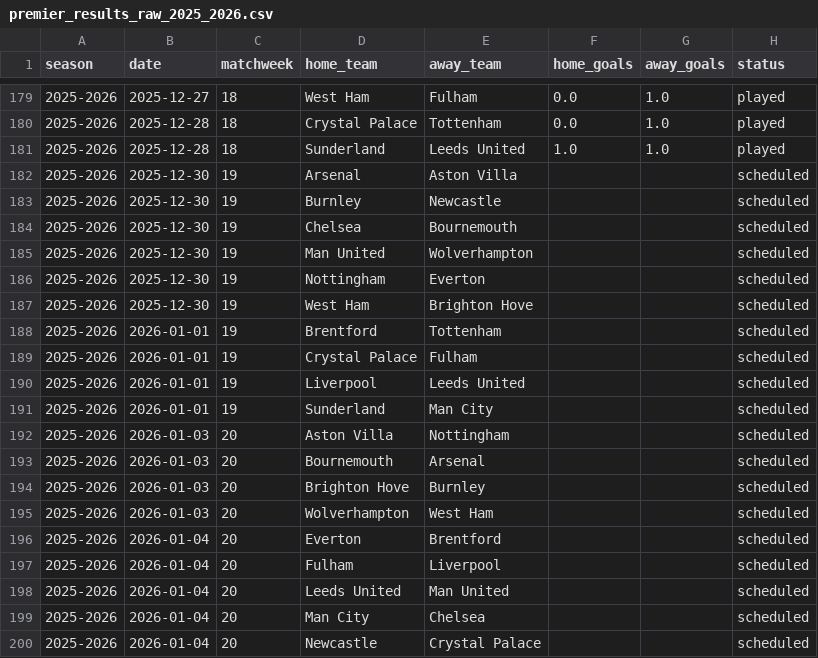
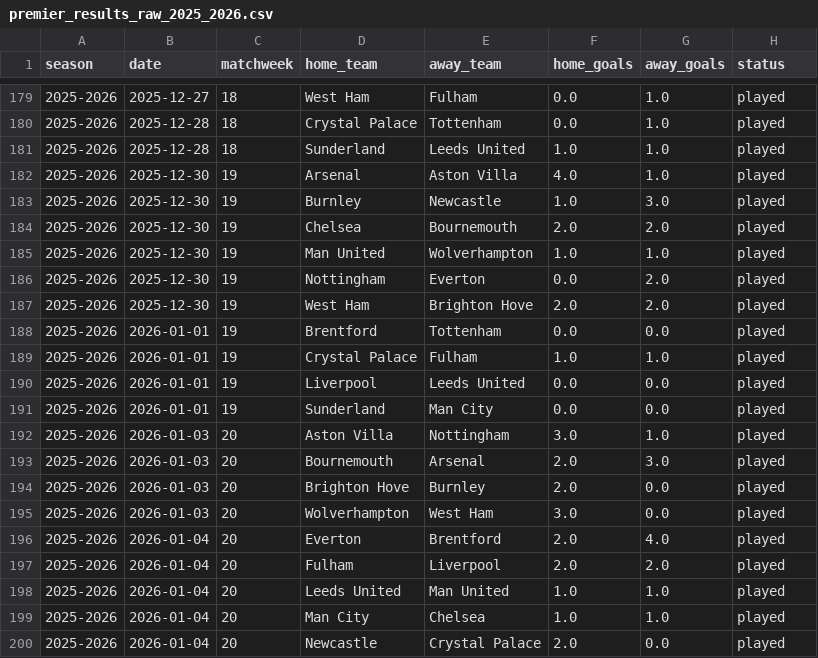
Before and after one commit to lucamonticone/premier-league-predictions, a CSV file: data/premier_results_raw_2025_2026.csv, drawn as a sheet; only a part is shown, gaps mark what is left out; the diff covers the shown part only.

```diff
--- a/data/premier_results_raw_2025_2026.csv
+++ b/data/premier_results_raw_2025_2026.csv
@@ -181,20 +181,20 @@ season,date,matchweek,home_team,away_team,home_goals,away_goals,status
 2025-2026,2025-12-28,18,Sunderland,Leeds United,1.0,1.0,played
-2025-2026,2025-12-30,19,Arsenal,Aston Villa,,,scheduled
-2025-2026,2025-12-30,19,Burnley,Newcastle,,,scheduled
-2025-2026,2025-12-30,19,Chelsea,Bournemouth,,,scheduled
-2025-2026,2025-12-30,19,Man United,Wolverhampton,,,scheduled
-2025-2026,2025-12-30,19,Nottingham,Everton,,,scheduled
-2025-2026,2025-12-30,19,West Ham,Brighton Hove,,,scheduled
-2025-2026,2026-01-01,19,Brentford,Tottenham,,,scheduled
-2025-2026,2026-01-01,19,Crystal Palace,Fulham,,,scheduled
-2025-2026,2026-01-01,19,Liverpool,Leeds United,,,scheduled
-2025-2026,2026-01-01,19,Sunderland,Man City,,,scheduled
-2025-2026,2026-01-03,20,Aston Villa,Nottingham,,,scheduled
-2025-2026,2026-01-03,20,Bournemouth,Arsenal,,,scheduled
-2025-2026,2026-01-03,20,Brighton Hove,Burnley,,,scheduled
-2025-2026,2026-01-03,20,Wolverhampton,West Ham,,,scheduled
-2025-2026,2026-01-04,20,Everton,Brentford,,,scheduled
-2025-2026,2026-01-04,20,Fulham,Liverpool,,,scheduled
-2025-2026,2026-01-04,20,Leeds United,Man United,,,scheduled
-2025-2026,2026-01-04,20,Man City,Chelsea,,,scheduled
-2025-2026,2026-01-04,20,Newcastle,Crystal Palace,,,scheduled
+2025-2026,2025-12-30,19,Arsenal,Aston Villa,4.0,1.0,played
+2025-2026,2025-12-30,19,Burnley,Newcastle,1.0,3.0,played
+2025-2026,2025-12-30,19,Chelsea,Bournemouth,2.0,2.0,played
+2025-2026,2025-12-30,19,Man United,Wolverhampton,1.0,1.0,played
+2025-2026,2025-12-30,19,Nottingham,Everton,0.0,2.0,played
+2025-2026,2025-12-30,19,West Ham,Brighton Hove,2.0,2.0,played
+2025-2026,2026-01-01,19,Brentford,Tottenham,0.0,0.0,played
+2025-2026,2026-01-01,19,Crystal Palace,Fulham,1.0,1.0,played
+2025-2026,2026-01-01,19,Liverpool,Leeds United,0.0,0.0,played
+2025-2026,2026-01-01,19,Sunderland,Man City,0.0,0.0,played
+2025-2026,2026-01-03,20,Aston Villa,Nottingham,3.0,1.0,played
+2025-2026,2026-01-03,20,Bournemouth,Arsenal,2.0,3.0,played
+2025-2026,2026-01-03,20,Brighton Hove,Burnley,2.0,0.0,played
+2025-2026,2026-01-03,20,Wolverhampton,West Ham,3.0,0.0,played
+2025-2026,2026-01-04,20,Everton,Brentford,2.0,4.0,played
+2025-2026,2026-01-04,20,Fulham,Liverpool,2.0,2.0,played
+2025-2026,2026-01-04,20,Leeds United,Man United,1.0,1.0,played
+2025-2026,2026-01-04,20,Man City,Chelsea,1.0,1.0,played
+2025-2026,2026-01-04,20,Newcastle,Crystal Palace,2.0,0.0,played
```
Also changed, not shown: 2 added rows, 2 removed rows and 33 edited cells elsewhere in this file, 6 other files.
